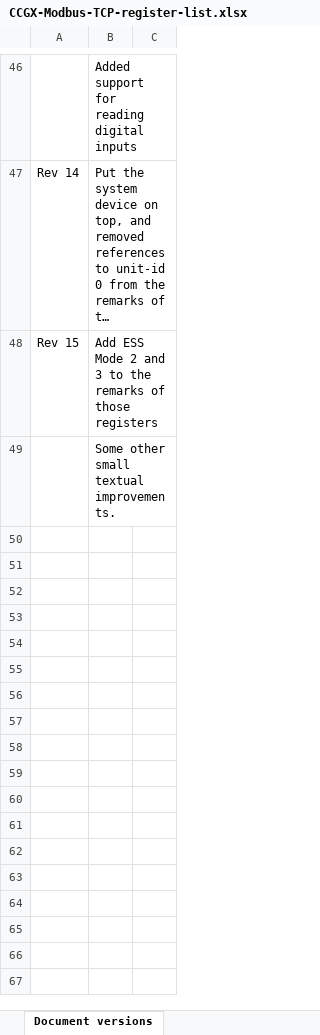
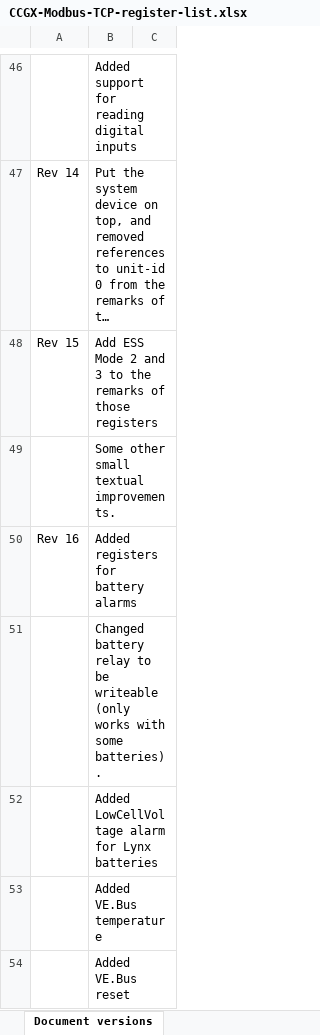
Before and after one commit to victronenergy/dbus_modbustcp, an Excel workbook: CCGX-Modbus-TCP-register-list.xlsx, sheet Document versions, drawn as a sheet; only a part is shown, gaps mark what is left out; long unchanged cells end in …; values as stored, in another font and other column widths than the file's, no borders; the diff names each change by its address in the sheet, - before the commit and + after, or states it on an @@ line.

Commit message:
Update the changelog in documenting spreadsheet.

```diff
--- a/CCGX-Modbus-TCP-register-list.xlsx (sheet Document versions)
+++ b/CCGX-Modbus-TCP-register-list.xlsx (sheet Document versions)
+row 50: Rev 16 | Added registers for battery alarms
+row 51:  | Changed battery relay to be writeable (only works with some batteries).
+row 52:  | Added LowCellVoltage alarm for Lynx batteries
+row 53:  | Added VE.Bus temperature
+row 54:  | Added VE.Bus reset
```
